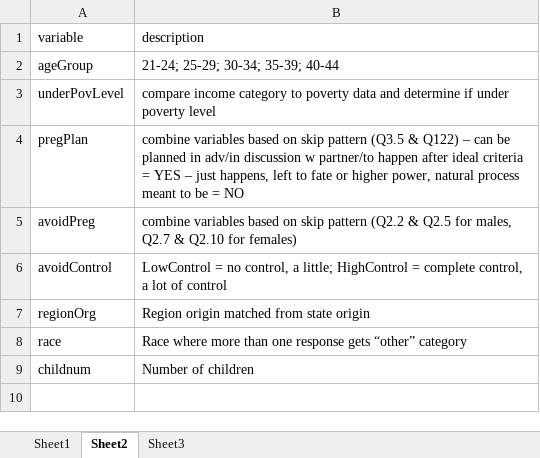
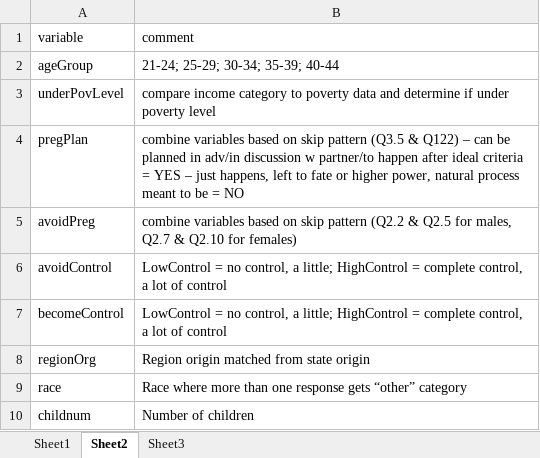
Before and after one commit to LiNk-NY/PregIntent, an Excel workbook: docs/recodeBook.xlsx, sheet Sheet2, drawn as a sheet; values as stored, in another font and other column widths than the file's, no borders; the diff names each change by its address in the sheet, - before the commit and + after, or states it on an @@ line.

```diff
--- a/docs/recodeBook.xlsx (sheet Sheet2)
+++ b/docs/recodeBook.xlsx (sheet Sheet2)
-B1: description
+B1: comment
+row 7: becomeControl | LowControl = no control, a little; HighControl = complete control, a lot of control
```
Also changed, not shown: sheet Sheet1.
